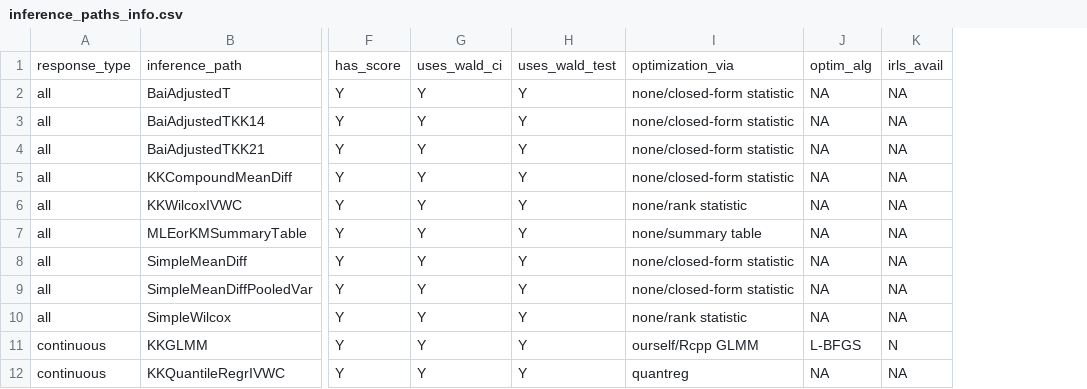
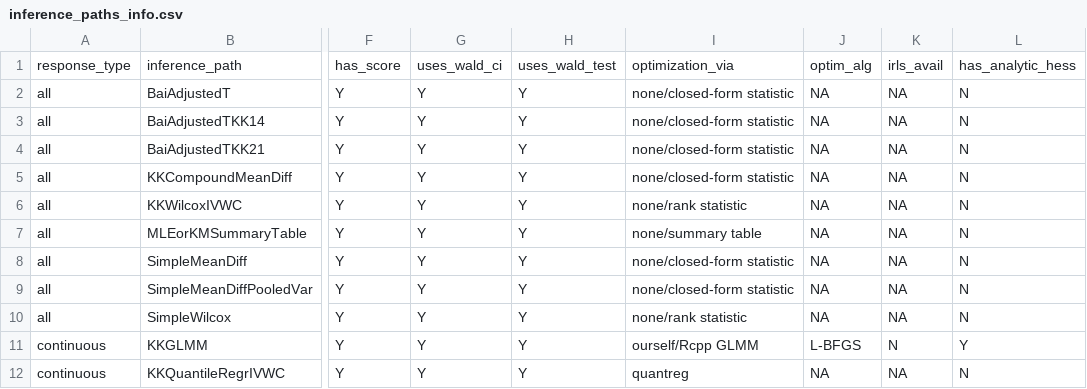
Before and after one commit to kapelner/matching_on_the_fly_designs_R_package_and_paper_repr, a CSV file: package_metadata/inference_paths_info.csv, drawn as a sheet; only a part is shown, gaps mark what is left out; the diff names each change by its address in the sheet, - before the commit and + after, or states it on an @@ line.

```diff
--- a/package_metadata/inference_paths_info.csv
+++ b/package_metadata/inference_paths_info.csv
+column L, rows 1-12: has_analytic_hess | N | N | N | N | N | N | N | N | N | Y | N
```
Also changed, not shown: 43 other files.
